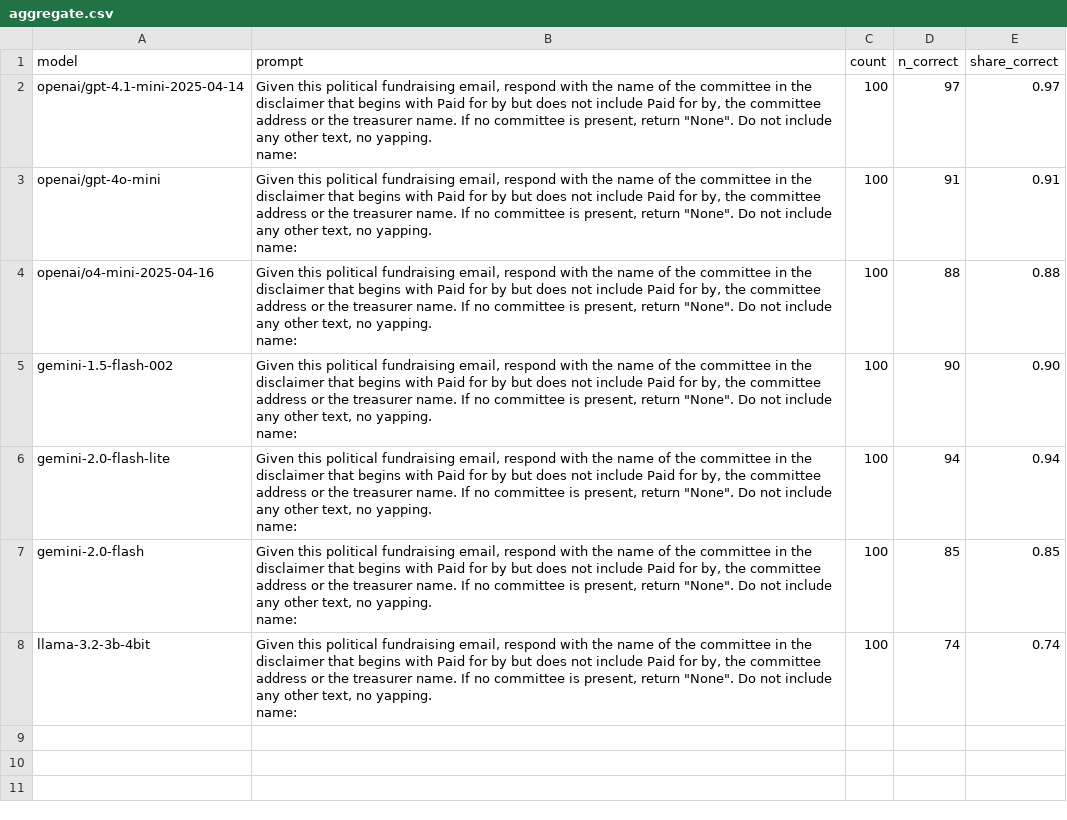
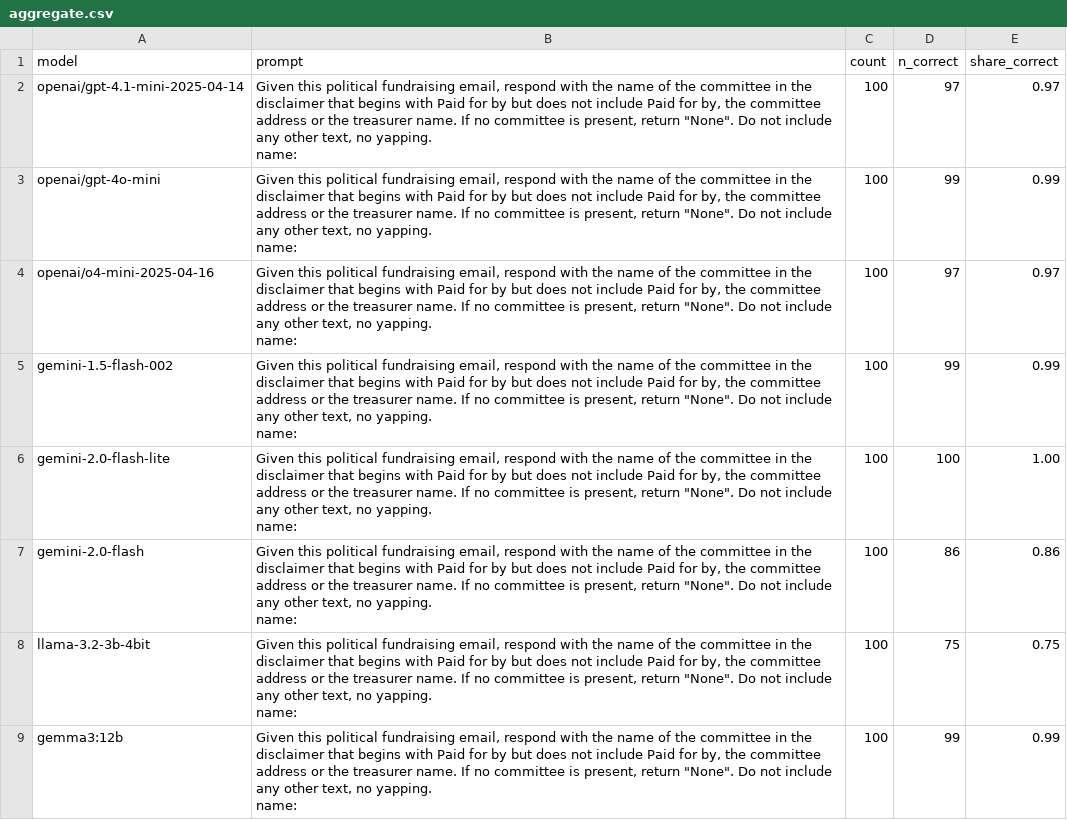
Before and after one commit to kevinschaul/llm-evals, a CSV file: src/evals/political-fundraising-emails/results/aggregate.csv, drawn as a sheet.

```diff
--- a/src/evals/political-fundraising-emails/results/aggregate.csv
+++ b/src/evals/political-fundraising-emails/results/aggregate.csv
@@ -3,13 +3,15 @@ openai/gpt-4.1-mini-2025-04-14,"Given this political fundraising email, respond
 name:",100,97,0.97
-openai/gpt-4o-mini,"Given this political fundraising email, respond with the name of the committee in the disclaimer that begins with Paid for by but does not include Paid for by, the committee address or the treasurer name. If no committee is present, return ""None"". Do not include any other text, no yapping.
-name:",100,91,0.91
-openai/o4-mini-2025-04-16,"Given this political fundraising email, respond with the name of the committee in the disclaimer that begins with Paid for by but does not include Paid for by, the committee address or the treasurer name. If no committee is present, return ""None"". Do not include any other text, no yapping.
-name:",100,88,0.88
-gemini-1.5-flash-002,"Given this political fundraising email, respond with the name of the committee in the disclaimer that begins with Paid for by but does not include Paid for by, the committee address or the treasurer name. If no committee is present, return ""None"". Do not include any other text, no yapping.
-name:",100,90,0.90
-gemini-2.0-flash-lite,"Given this political fundraising email, respond with the name of the committee in the disclaimer that begins with Paid for by but does not include Paid for by, the committee address or the treasurer name. If no committee is present, return ""None"". Do not include any other text, no yapping.
-name:",100,94,0.94
-gemini-2.0-flash,"Given this political fundraising email, respond with the name of the committee in the disclaimer that begins with Paid for by but does not include Paid for by, the committee address or the treasurer name. If no committee is present, return ""None"". Do not include any other text, no yapping.
-name:",100,85,0.85
-llama-3.2-3b-4bit,"Given this political fundraising email, respond with the name of the committee in the disclaimer that begins with Paid for by but does not include Paid for by, the committee address or the treasurer name. If no committee is present, return ""None"". Do not include any other text, no yapping.
-name:",100,74,0.74
+openai/gpt-4o-mini,"Given this political fundraising email, respond with the name of the committee in the disclaimer that begins with Paid for by but does not include Paid for by, the committee address or the treasurer name. If no committee is present, return ""None"". Do not include any other text, no yapping.
+name:",100,99,0.99
+openai/o4-mini-2025-04-16,"Given this political fundraising email, respond with the name of the committee in the disclaimer that begins with Paid for by but does not include Paid for by, the committee address or the treasurer name. If no committee is present, return ""None"". Do not include any other text, no yapping.
+name:",100,97,0.97
+gemini-1.5-flash-002,"Given this political fundraising email, respond with the name of the committee in the disclaimer that begins with Paid for by but does not include Paid for by, the committee address or the treasurer name. If no committee is present, return ""None"". Do not include any other text, no yapping.
+name:",100,99,0.99
+gemini-2.0-flash-lite,"Given this political fundraising email, respond with the name of the committee in the disclaimer that begins with Paid for by but does not include Paid for by, the committee address or the treasurer name. If no committee is present, return ""None"". Do not include any other text, no yapping.
+name:",100,100,1.00
+gemini-2.0-flash,"Given this political fundraising email, respond with the name of the committee in the disclaimer that begins with Paid for by but does not include Paid for by, the committee address or the treasurer name. If no committee is present, return ""None"". Do not include any other text, no yapping.
+name:",100,86,0.86
+llama-3.2-3b-4bit,"Given this political fundraising email, respond with the name of the committee in the disclaimer that begins with Paid for by but does not include Paid for by, the committee address or the treasurer name. If no committee is present, return ""None"". Do not include any other text, no yapping.
+name:",100,75,0.75
+gemma3:12b,"Given this political fundraising email, respond with the name of the committee in the disclaimer that begins with Paid for by but does not include Paid for by, the committee address or the treasurer name. If no committee is present, return ""None"". Do not include any other text, no yapping.
+name:",100,99,0.99
```
Also changed, not shown: src/evals/article-tracking-trump/categories/results/aggregate.csv, src/evals/article-tracking-trump/results/aggregate.csv, 11 other files.
